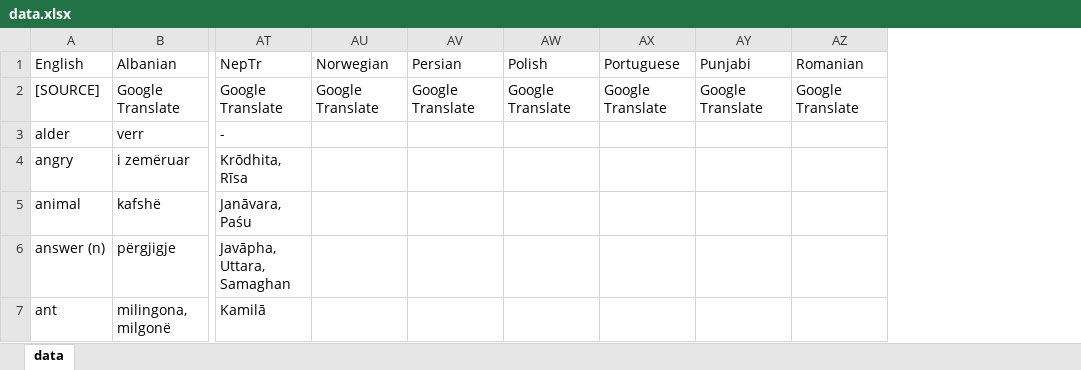
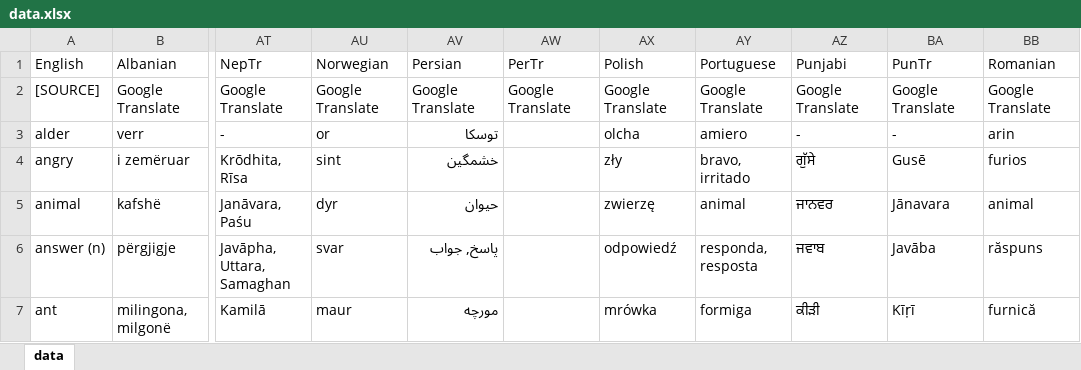
Before and after one commit to damiansp/linguistics, an Excel workbook: historical/data/data.xlsx, sheet data, drawn as a sheet; only a part is shown, gaps mark what is left out; values as stored, in another font and other column widths than the file's, no borders; addresses are those after the commit; the diff covers the shown part only; the diff names each change by its address in the sheet, - before the commit and + after, or states it on an @@ line.

Commit message:
a -romanian

```diff
--- a/historical/data/data.xlsx (sheet data)
+++ b/historical/data/data.xlsx (sheet data)
+column AW (PerTr), row 2: Google Translate
+column BA (PunTr), rows 2-7: Google Translate | - | Gusē | Jānavara | Javāba | Kīṛī
-AU3 (Norwegian): (empty)
+AU3 (Norwegian): or
-AV3 (Persian): (empty)
+AV3 (Persian): توسکا
-AX3 (Polish): (empty)
+AX3 (Polish): olcha
-AY3 (Portuguese): (empty)
+AY3 (Portuguese): amiero
-AZ3 (Punjabi): (empty)
+AZ3 (Punjabi): -
-BB3 (Romanian): (empty)
+BB3 (Romanian): arin
-AU4 (Norwegian): (empty)
+AU4 (Norwegian): sint
-AV4 (Persian): (empty)
+AV4 (Persian): خشمگین
-AX4 (Polish): (empty)
+AX4 (Polish): zły
-AY4 (Portuguese): (empty)
+AY4 (Portuguese): bravo, irritado
-AZ4 (Punjabi): (empty)
+AZ4 (Punjabi): ਗੁੱਸੇ
-BB4 (Romanian): (empty)
+BB4 (Romanian): furios
-AU5 (Norwegian): (empty)
+AU5 (Norwegian): dyr
-AV5 (Persian): (empty)
+AV5 (Persian): حیوان
-AX5 (Polish): (empty)
+AX5 (Polish): zwierzę
-AY5 (Portuguese): (empty)
+AY5 (Portuguese): animal
-AZ5 (Punjabi): (empty)
+AZ5 (Punjabi): ਜਾਨਵਰ
-BB5 (Romanian): (empty)
+BB5 (Romanian): animal
-AU6 (Norwegian): (empty)
+AU6 (Norwegian): svar
-AV6 (Persian): (empty)
+AV6 (Persian): پاسخ, جواب
-AX6 (Polish): (empty)
+AX6 (Polish): odpowiedź
-AY6 (Portuguese): (empty)
+AY6 (Portuguese): responda, resposta
-AZ6 (Punjabi): (empty)
+AZ6 (Punjabi): ਜਵਾਬ
-BB6 (Romanian): (empty)
+BB6 (Romanian): răspuns
-AU7 (Norwegian): (empty)
+AU7 (Norwegian): maur
-AV7 (Persian): (empty)
+AV7 (Persian): مورچه
-AX7 (Polish): (empty)
+AX7 (Polish): mrówka
-AY7 (Portuguese): (empty)
+AY7 (Portuguese): formiga
-AZ7 (Punjabi): (empty)
+AZ7 (Punjabi): ਕੀੜੀ
-BB7 (Romanian): (empty)
+BB7 (Romanian): furnică
```
Also changed, not shown: 1 added row and 67 edited cells elsewhere in this sheet.
